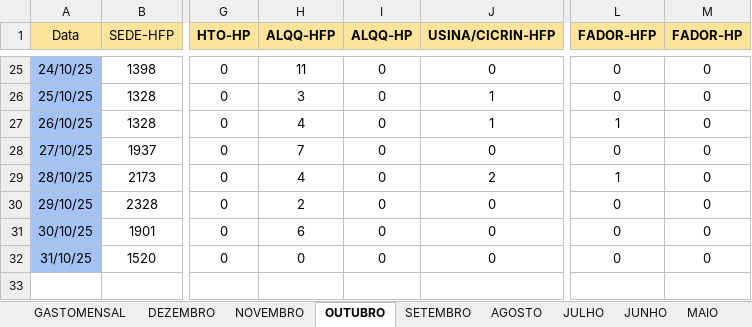
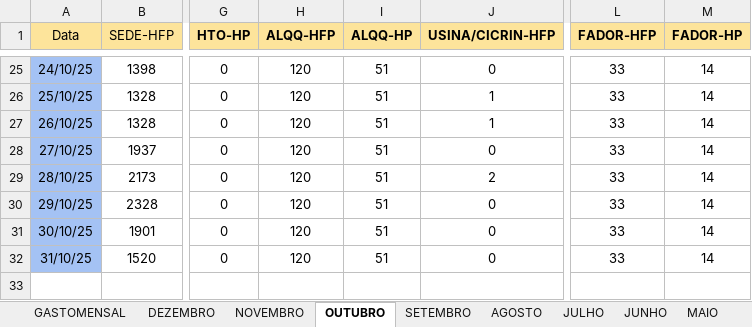
Before and after one commit to MarquezziniBL/Dashboardenergia, an Excel workbook: medicao_energia_2025.xlsx, sheet OUTUBRO, drawn as a sheet; only a part is shown, gaps mark what is left out; values as stored, in another font and other column widths than the file's, no borders; the diff covers the shown part only; the diff names each change by its address in the sheet, - before the commit and + after, or states it on an @@ line.

```diff
--- a/medicao_energia_2025.xlsx (sheet OUTUBRO)
+++ b/medicao_energia_2025.xlsx (sheet OUTUBRO)
-H25 (ALQQ-HFP): 11
+H25 (ALQQ-HFP): 120
-I25:I32 (ALQQ-HP): 0
+I25:I32 (ALQQ-HP): 51
-L25:L26 (FADOR-HFP): 0
+L25:L26 (FADOR-HFP): 33
-M25:M32 (FADOR-HP): 0
+M25:M32 (FADOR-HP): 14
-H26 (ALQQ-HFP): 3
+H26 (ALQQ-HFP): 120
-H27 (ALQQ-HFP): 4
+H27 (ALQQ-HFP): 120
-L27 (FADOR-HFP): 1
+L27 (FADOR-HFP): 33
-H28 (ALQQ-HFP): 7
+H28 (ALQQ-HFP): 120
-L28 (FADOR-HFP): 0
+L28 (FADOR-HFP): 33
-H29 (ALQQ-HFP): 4
+H29 (ALQQ-HFP): 120
-L29 (FADOR-HFP): 1
+L29 (FADOR-HFP): 33
-H30 (ALQQ-HFP): 2
+H30 (ALQQ-HFP): 120
-L30:L32 (FADOR-HFP): 0
+L30:L32 (FADOR-HFP): 33
-H31 (ALQQ-HFP): 6
+H31 (ALQQ-HFP): 120
-H32 (ALQQ-HFP): 0
+H32 (ALQQ-HFP): 120
```
Also changed, not shown: 94 edited cells elsewhere in this sheet, sheet GASTOMENSAL.
